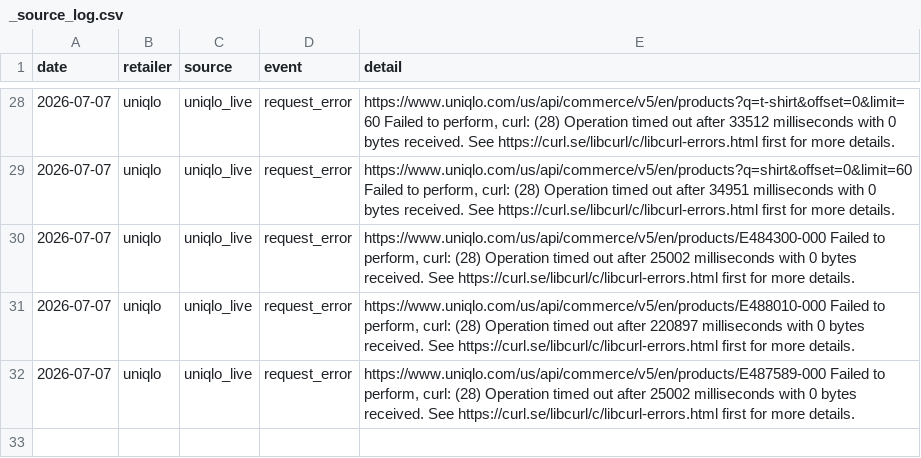
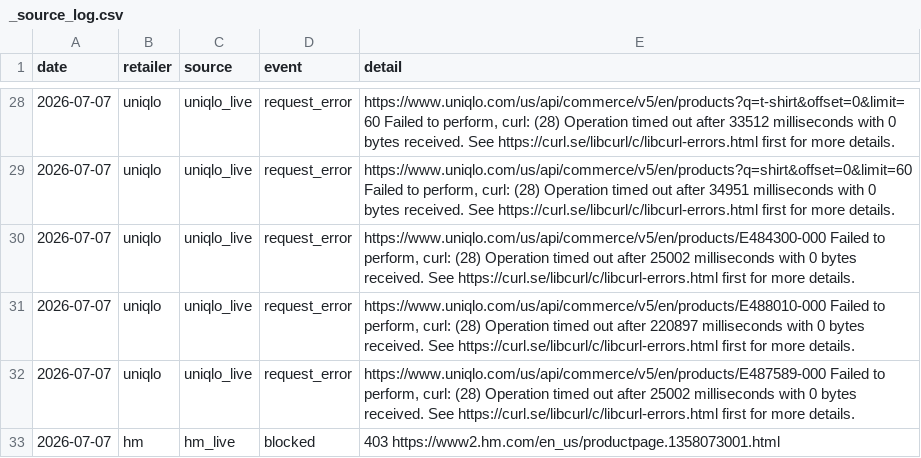
Before and after one commit to pravitkochar/Fashion_Finance, a CSV file: Trickle_Down/data/_source_log.csv, drawn as a sheet; only a part is shown, gaps mark what is left out; the diff names each change by its address in the sheet, - before the commit and + after, or states it on an @@ line.

```diff
--- a/Trickle_Down/data/_source_log.csv
+++ b/Trickle_Down/data/_source_log.csv
+row 33: 2026-07-07 | hm | hm_live | blocked | 403 https://www2.hm.com/en_us/productpage.1358073001.html
```
Also changed, not shown: Trickle_Down/data/confounders_macro.csv, Trickle_Down/data/downstream/downstream_tags.csv, 21 other files.
